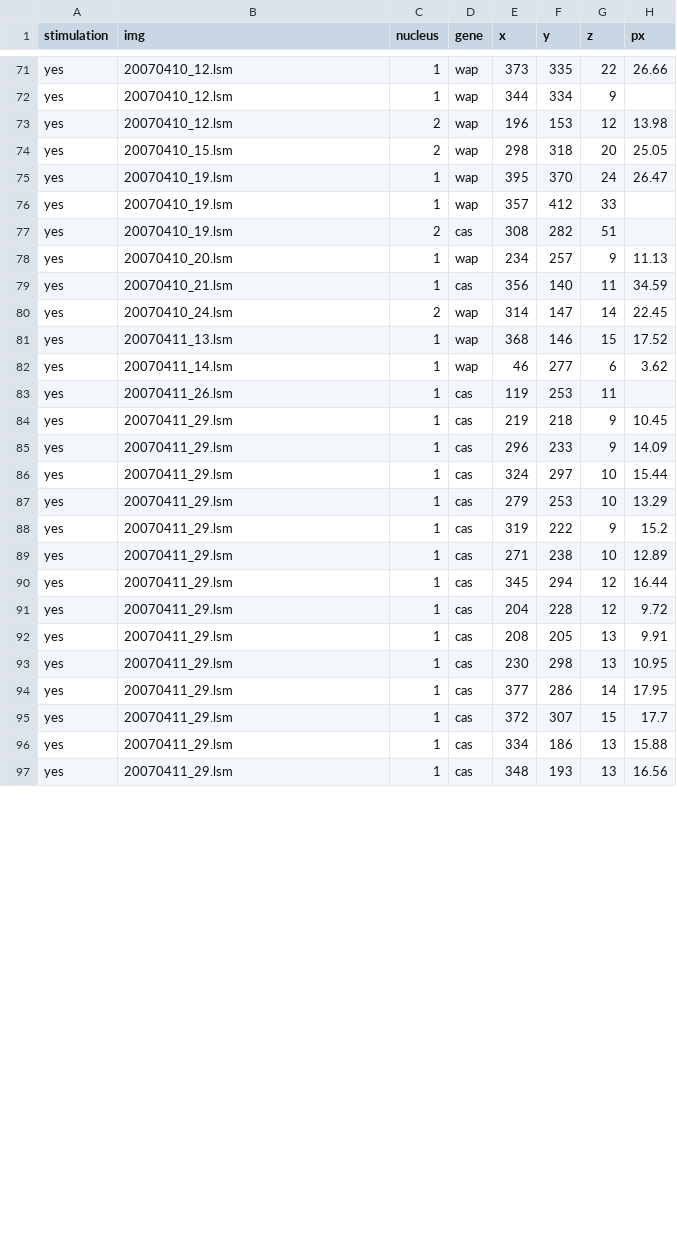
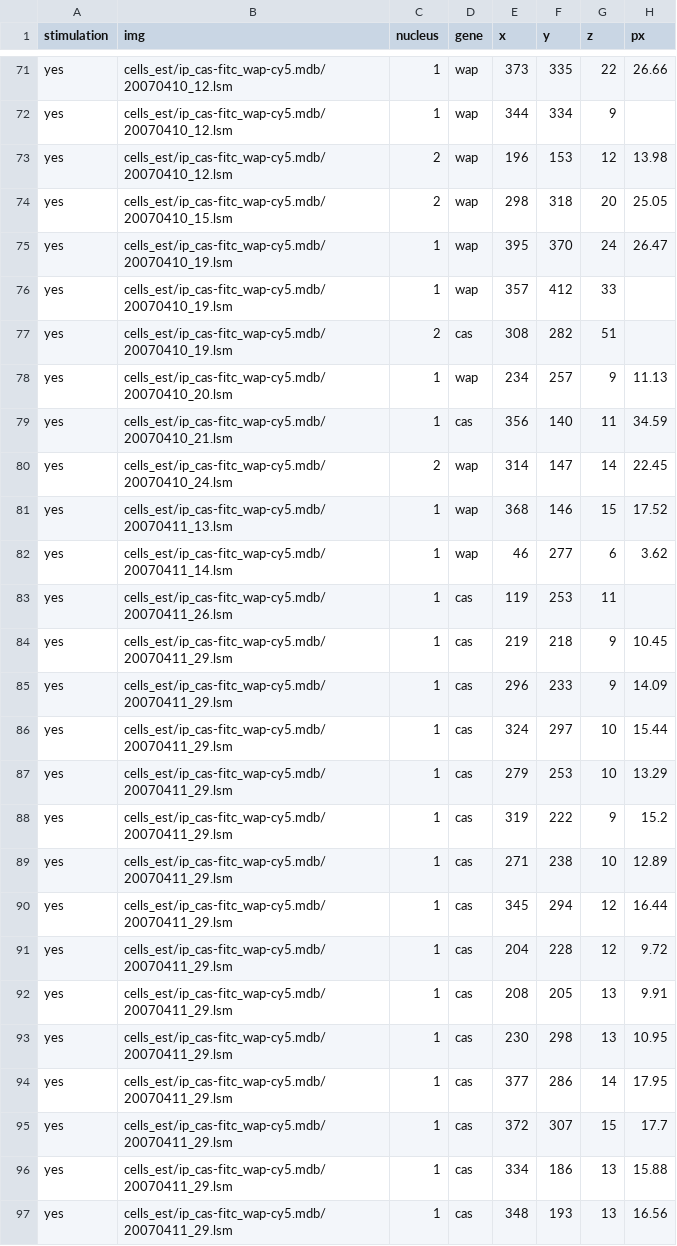
Before and after one commit to glehmann/agrobi, a CSV file: manual_corrections/genes.csv, drawn as a sheet; only a part is shown, gaps mark what is left out; the diff covers the shown part only; the diff names each change by its address in the sheet, - before the commit and + after, or states it on an @@ line.

```diff
--- a/manual_corrections/genes.csv
+++ b/manual_corrections/genes.csv
-B71:B73 (img): 20070410_12.lsm
+B71:B73 (img): cells_est/ip_cas-fitc_wap-cy5.mdb/20070410_12.lsm
-B74 (img): 20070410_15.lsm
+B74 (img): cells_est/ip_cas-fitc_wap-cy5.mdb/20070410_15.lsm
-B75:B77 (img): 20070410_19.lsm
+B75:B77 (img): cells_est/ip_cas-fitc_wap-cy5.mdb/20070410_19.lsm
-B78 (img): 20070410_20.lsm
+B78 (img): cells_est/ip_cas-fitc_wap-cy5.mdb/20070410_20.lsm
-B79 (img): 20070410_21.lsm
+B79 (img): cells_est/ip_cas-fitc_wap-cy5.mdb/20070410_21.lsm
-B80 (img): 20070410_24.lsm
+B80 (img): cells_est/ip_cas-fitc_wap-cy5.mdb/20070410_24.lsm
-B81 (img): 20070411_13.lsm
+B81 (img): cells_est/ip_cas-fitc_wap-cy5.mdb/20070411_13.lsm
-B82 (img): 20070411_14.lsm
+B82 (img): cells_est/ip_cas-fitc_wap-cy5.mdb/20070411_14.lsm
-B83 (img): 20070411_26.lsm
+B83 (img): cells_est/ip_cas-fitc_wap-cy5.mdb/20070411_26.lsm
-B84:B97 (img): 20070411_29.lsm
+B84:B97 (img): cells_est/ip_cas-fitc_wap-cy5.mdb/20070411_29.lsm
```
Also changed, not shown: 111 edited cells elsewhere in this file, manual_corrections/nuclei.csv.
